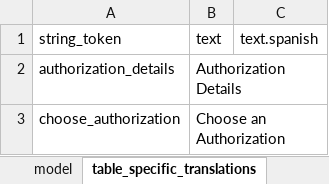
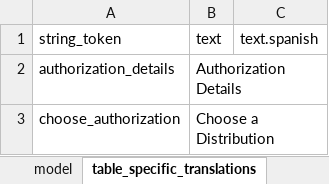
Before and after one commit to odk-x/app-designer, an Excel workbook: app/config/tables/authorizations/forms/authorizations/authorizations.xlsx, sheet table_specific_translations, drawn as a sheet; values as stored, in another font and other column widths than the file's, no borders; the diff names each change by its address in the sheet, - before the commit and + after, or states it on an @@ line.

Commit message:
Text changes and query changes

```diff
--- a/app/config/tables/authorizations/forms/authorizations/authorizations.xlsx (sheet table_specific_translations)
+++ b/app/config/tables/authorizations/forms/authorizations/authorizations.xlsx (sheet table_specific_translations)
-B3 (text): Choose an Authorization
+B3 (text): Choose a Distribution
```
Also changed, not shown: 8 other files.
